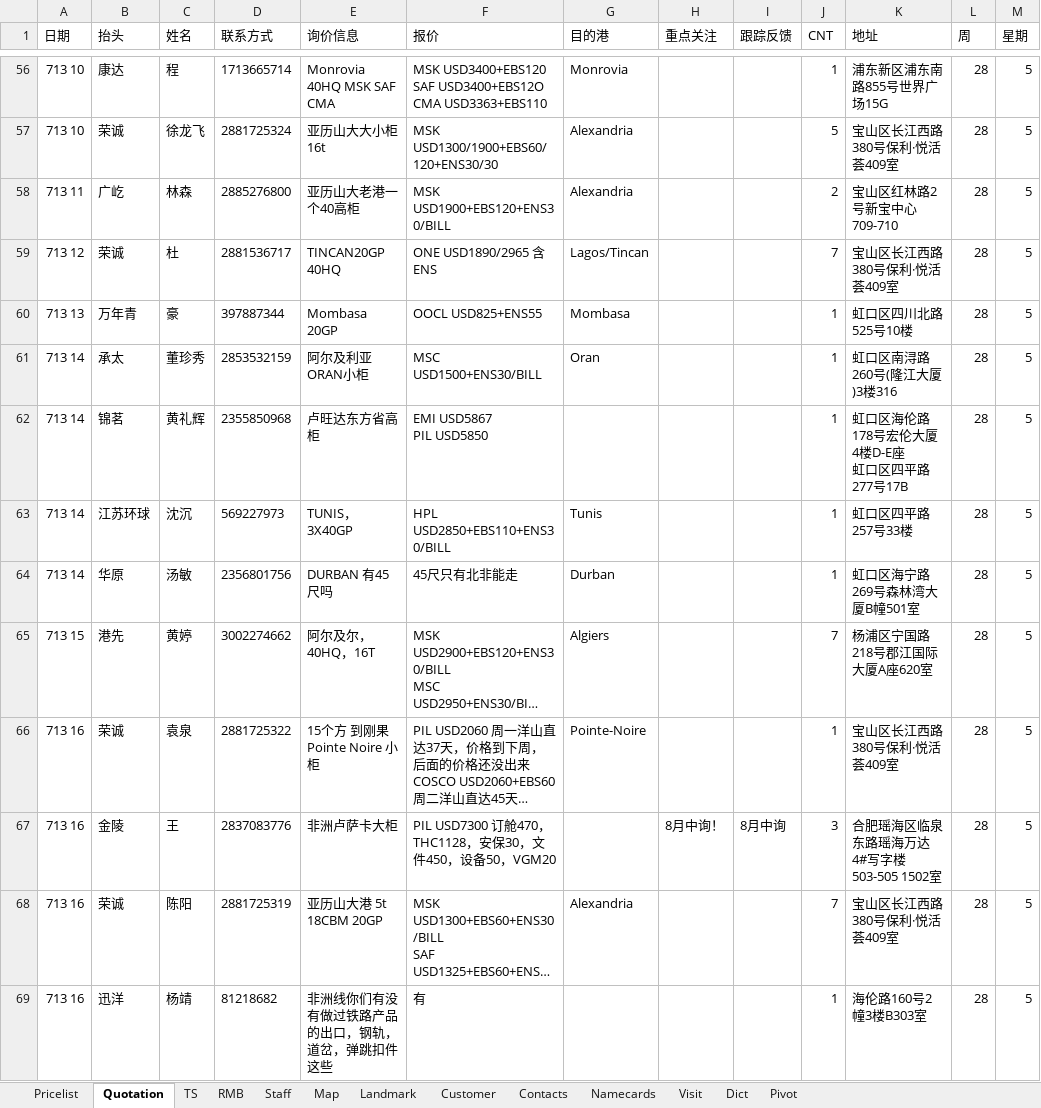
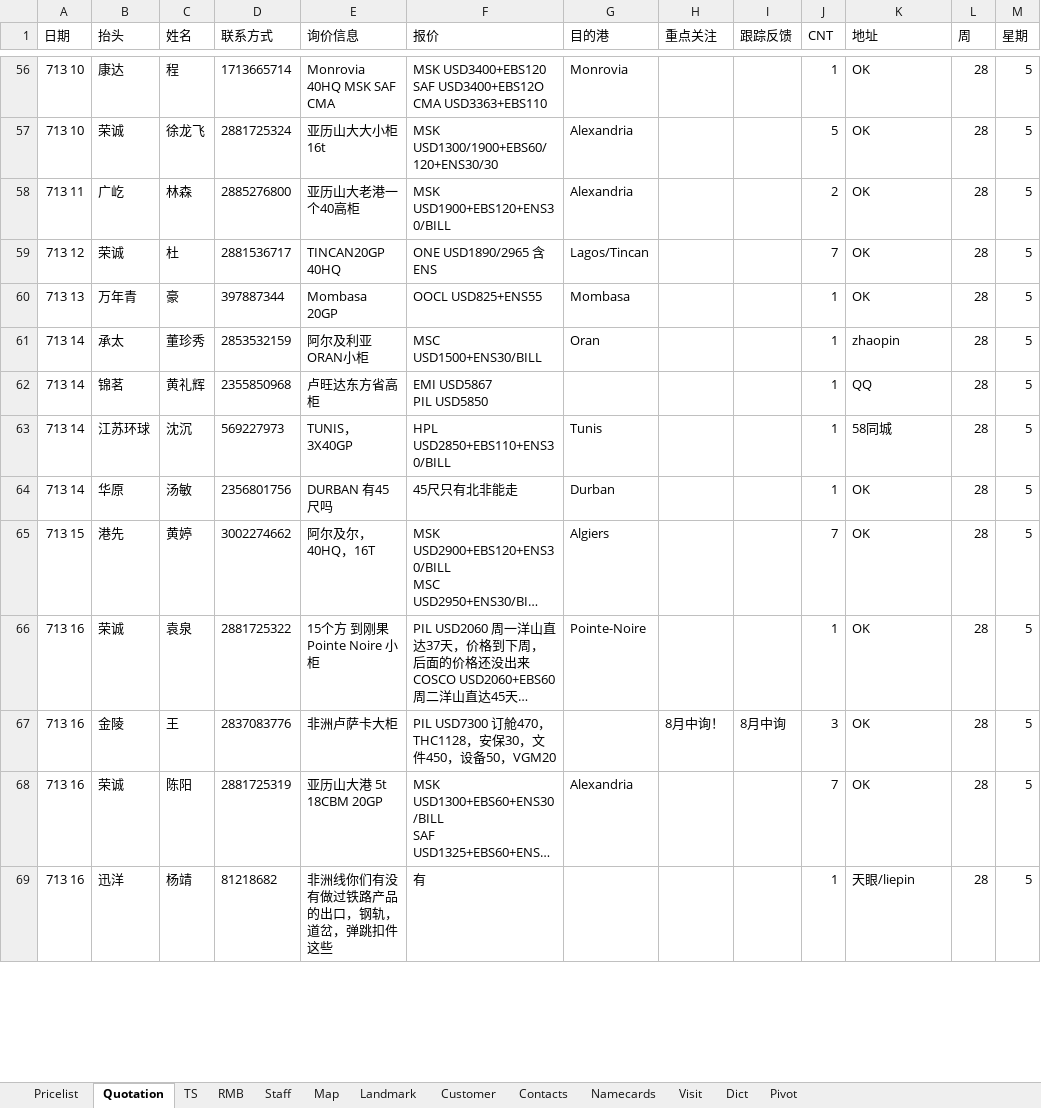
Before and after one commit to ColorfullyZhang/rang, an Excel workbook: wx_ddq/data/Africa_test.xlsm, sheet Quotation, drawn as a sheet; only a part is shown, gaps mark what is left out; long unchanged cells end in …; values as stored, in another font and other column widths than the file's, no borders; table styles not drawn; ↵ is a line break in a cell; the diff covers the shown part only; the diff names each change by its address in the sheet, - before the commit and + after, or states it on an @@ line.

```diff
--- a/wx_ddq/data/Africa_test.xlsm (sheet Quotation)
+++ b/wx_ddq/data/Africa_test.xlsm (sheet Quotation)
-K56 (地址): 浦东新区浦东南路855号世界广场15G
+K56 (地址): OK
-K57 (地址): 宝山区长江西路380号保利·悦活荟409室
+K57 (地址): OK
-K58 (地址): 宝山区红林路2号新宝中心709-710
+K58 (地址): OK
-K59 (地址): 宝山区长江西路380号保利·悦活荟409室
+K59 (地址): OK
-K60 (地址): 虹口区四川北路525号10楼
+K60 (地址): OK
-K61 (地址): 虹口区南浔路260号(隆江大厦)3楼316
+K61 (地址): zhaopin
-K62 (地址): 虹口区海伦路178号宏伦大厦4楼D-E座 ↵ 虹口区四平路277号17B
+K62 (地址): QQ
-K63 (地址): 虹口区四平路257号33楼
+K63 (地址): 58同城
-K64 (地址): 虹口区海宁路269号森林湾大厦B幢501室
+K64 (地址): OK
-K65 (地址): 杨浦区宁国路218号郡江国际大厦A座620室
+K65 (地址): OK
-K66 (地址): 宝山区长江西路380号保利·悦活荟409室
+K66 (地址): OK
-K67 (地址): 合肥瑶海区临泉东路瑶海万达4#写字楼503-505 1502室
+K67 (地址): OK
-K68 (地址): 宝山区长江西路380号保利·悦活荟409室
+K68 (地址): OK
-K69 (地址): 海伦路160号2幢3楼B303室
+K69 (地址): 天眼/liepin
```
Also changed, not shown: 510 edited cells elsewhere in this sheet, sheet Staff, sheet Landmark, sheet Customer, 6 other files.
